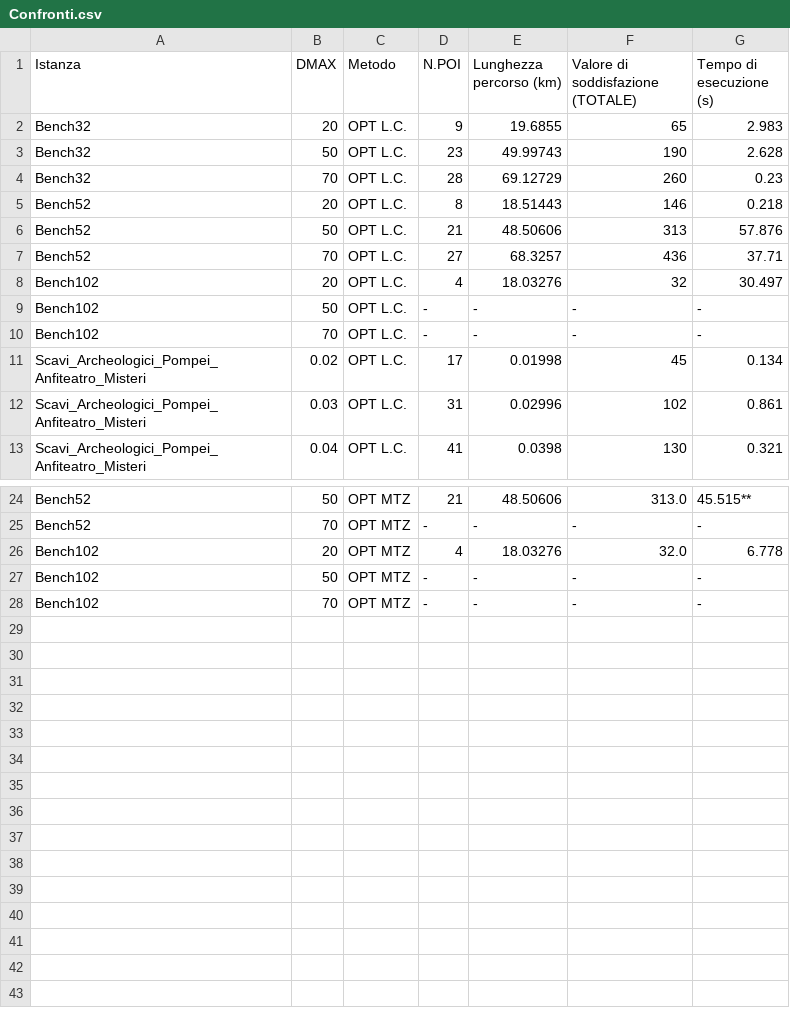
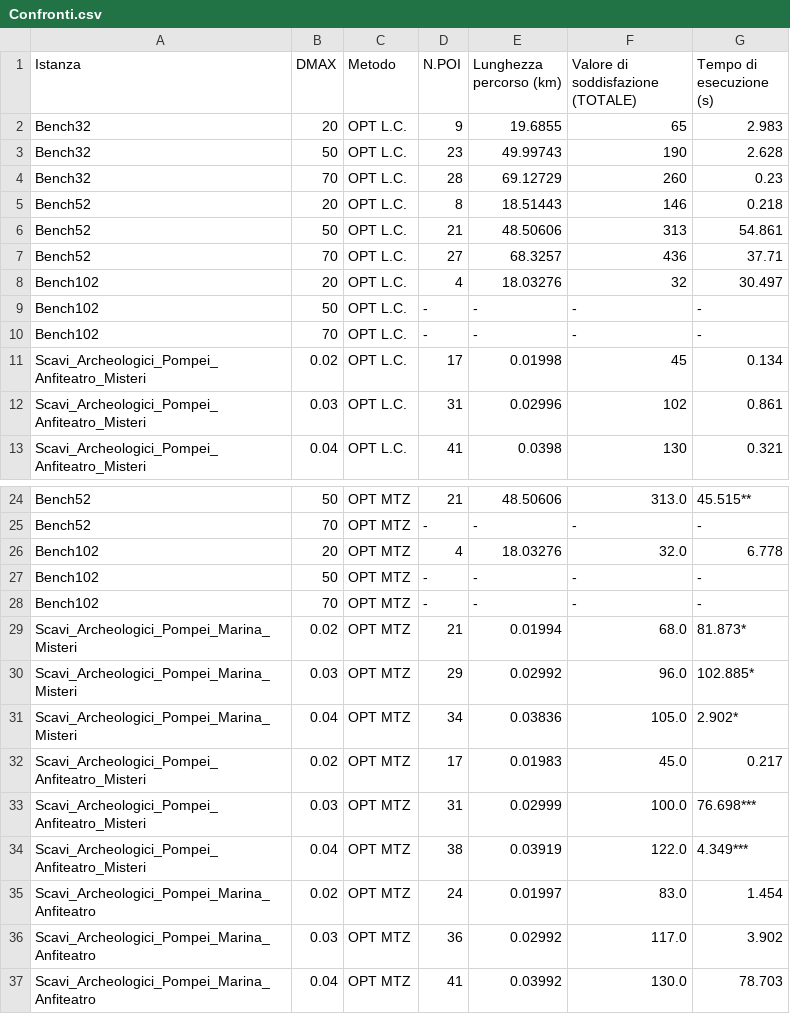
Before and after one commit to giuseppericcio/Pompei-Ruins-Orienteering-Problem, a CSV file: Confronti.csv, drawn as a sheet; only a part is shown, gaps mark what is left out.

```diff
--- a/Confronti.csv
+++ b/Confronti.csv
@@ -5,3 +5,3 @@ Bench32,70,OPT L.C.,28,69.12729,260,0.23
 Bench52,20,OPT L.C.,8,18.51443,146,0.218
-Bench52,50,OPT L.C.,21,48.50606,313,57.876
+Bench52,50,OPT L.C.,21,48.50606,313,54.861
 Bench52,70,OPT L.C.,27,68.3257,436,37.71
@@ -28 +28,10 @@ Bench102,50,OPT MTZ,-,-,-,-
 Bench102,70,OPT MTZ,-,-,-,-
+Scavi_Archeologici_Pompei_Marina_Misteri,0.02,OPT MTZ,21,0.01994,68.0,81.873*
+Scavi_Archeologici_Pompei_Marina_Misteri,0.03,OPT MTZ,29,0.02992,96.0,102.885*
+Scavi_Archeologici_Pompei_Marina_Misteri,0.04,OPT MTZ,34,0.03836,105.0,2.902*
+Scavi_Archeologici_Pompei_Anfiteatro_Misteri,0.02,OPT MTZ,17,0.01983,45.0,0.217
+Scavi_Archeologici_Pompei_Anfiteatro_Misteri,0.03,OPT MTZ,31,0.02999,100.0,76.698***
+Scavi_Archeologici_Pompei_Anfiteatro_Misteri,0.04,OPT MTZ,38,0.03919,122.0,4.349***
+Scavi_Archeologici_Pompei_Marina_Anfiteatro,0.02,OPT MTZ,24,0.01997,83.0,1.454
+Scavi_Archeologici_Pompei_Marina_Anfiteatro,0.03,OPT MTZ,36,0.02992,117.0,3.902
+Scavi_Archeologici_Pompei_Marina_Anfiteatro,0.04,OPT MTZ,41,0.03992,130.0,78.703
```
Also changed, not shown: 1 other file.
